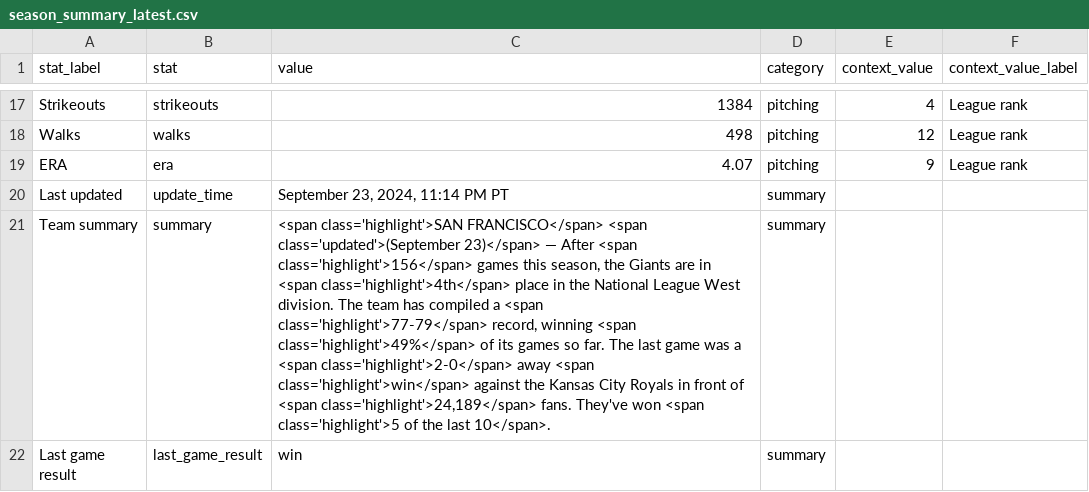
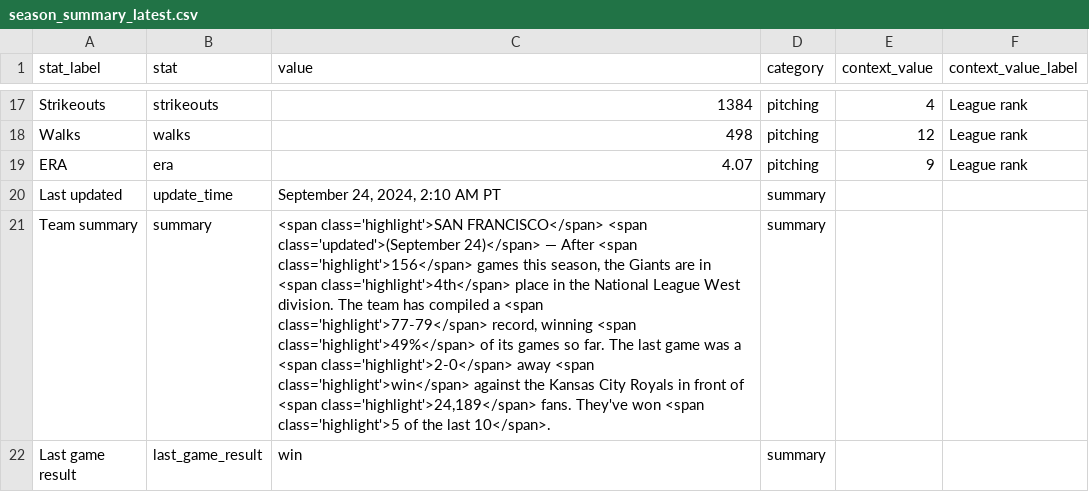
Before and after one commit to wilkens/giants, a CSV file: data/standings/season_summary_latest.csv, drawn as a sheet; only a part is shown, gaps mark what is left out; the diff names each change by its address in the sheet, - before the commit and + after, or states it on an @@ line.

Commit message:
Automated update of Giants data, visuals

```diff
--- a/data/standings/season_summary_latest.csv
+++ b/data/standings/season_summary_latest.csv
-C20 (value): September 23, 2024, 11:14 PM PT
+C20 (value): September 24, 2024, 2:10 AM PT
-C21 (value): …<span class='updated'>(September 23)</span> — After…
+C21 (value): …<span class='updated'>(September 24)</span> — After…
```
Also changed, not shown: 2 other files.
